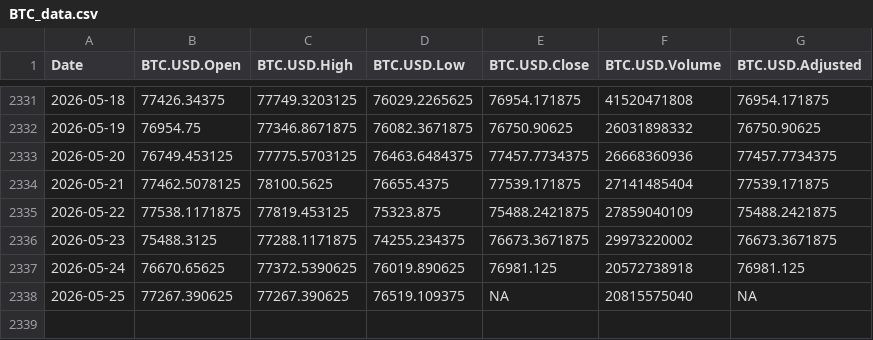
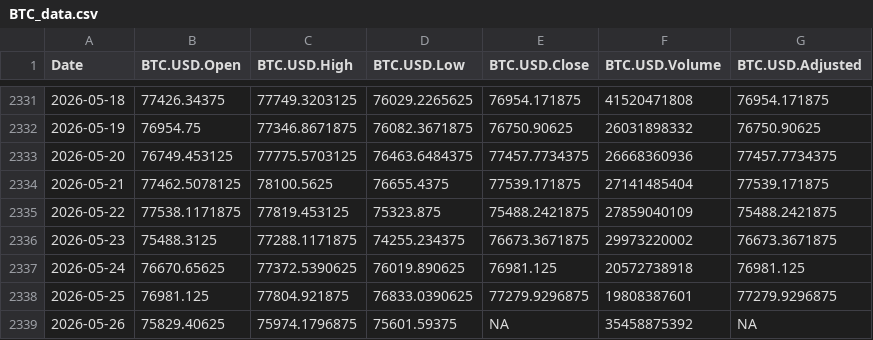
Before and after one commit to chems0404/Prophet_TQQQ, a CSV file: data/BTC_data.csv, drawn as a sheet; only a part is shown, gaps mark what is left out.

Commit message:
Auto-update data 2026-05-26_22-05

```diff
--- a/data/BTC_data.csv
+++ b/data/BTC_data.csv
@@ -2337,2 +2337,3 @@
 2026-05-24,76670.65625,77372.5390625,76019.890625,76981.125,20572738918,76981.125
-2026-05-25,77267.390625,77267.390625,76519.109375,NA,20815575040,NA
+2026-05-25,76981.125,77804.921875,76833.0390625,77279.9296875,19808387601,77279.9296875
+2026-05-26,75829.40625,75974.1796875,75601.59375,NA,35458875392,NA
```
Also changed, not shown: data/DIA_data.csv, data/QQQ_data.csv, 12 other files.
